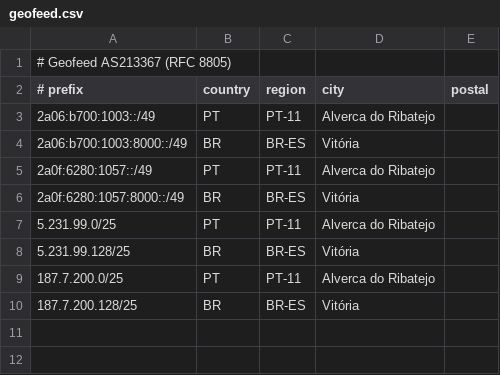
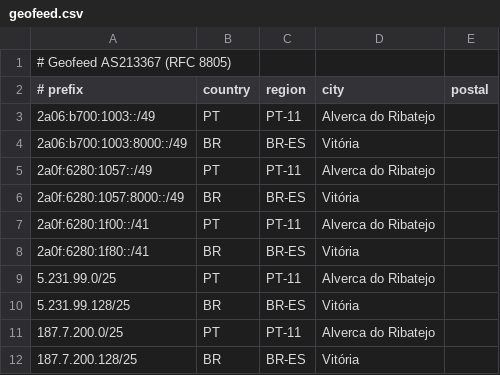
Before and after one commit to zulcao/as213367-ispconfig, a CSV file: public/geofeed.csv, drawn as a sheet; the diff names each change by its address in the sheet, - before the commit and + after, or states it on an @@ line.

Commit message:
Adiciona 2a0f:6280:1f00::/40 (split PT/BR em /41); prefixlen com end-site por sítio; estado RIPE DB no CLAUDE.md

```diff
--- a/public/geofeed.csv
+++ b/public/geofeed.csv
+row 7: 2a0f:6280:1f00::/41 | PT | PT-11 | Alverca do Ribatejo
+row 8: 2a0f:6280:1f80::/41 | BR | BR-ES | Vitória
```
Also changed, not shown: 2 other files.
